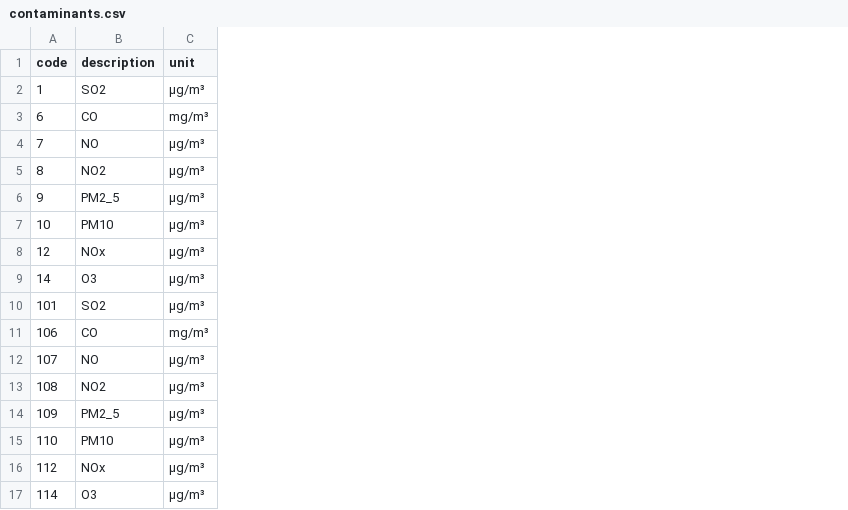
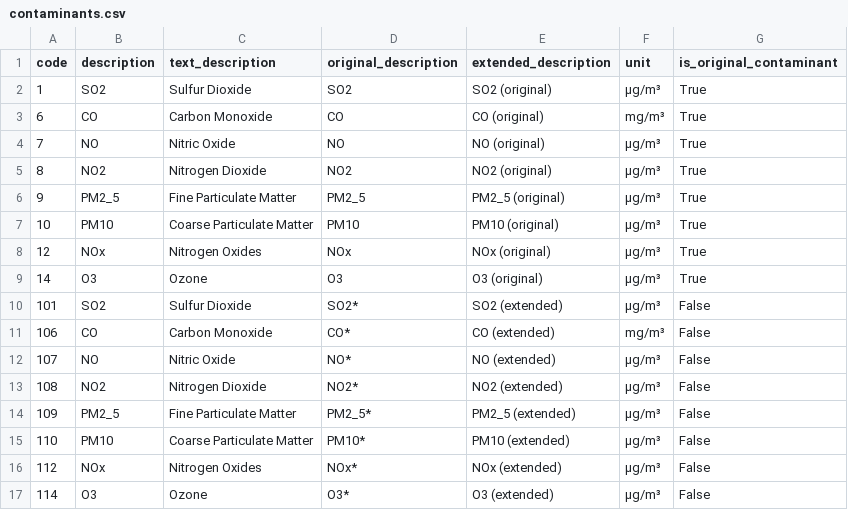
Before and after one commit to RafaelBranco21/2526_air_quality_forecast_msc_project, a CSV file: data/silver/contaminants/contaminants.csv, drawn as a sheet; the diff names each change by its address in the sheet, - before the commit and + after, or states it on an @@ line.

Commit message:
Enhance ContaminantManagerJSON functionality and update data structure
- Added new methods to ContaminantManagerJSON for retrieving contaminant descriptions, codes, and metadata by both description and numeric code.
- Implemented checks for the existence of contaminants by description and code.
- Enhanced the JSON structure to include text descriptions, original and extended descriptions, and originality flags for each contaminant.
- Updated the CSV representation of contaminants to include additional metadata fields.
- Improved documentation for methods to clarify usage and expected outputs.

```diff
--- a/data/silver/contaminants/contaminants.csv
+++ b/data/silver/contaminants/contaminants.csv
+column C (text_description), rows 2-17: Sulfur Dioxide | Carbon Monoxide | Nitric Oxide | Nitrogen Dioxide | Fine Particulate Matter | Coarse Particulate Matter | Nitrogen Oxides | Ozone | Sulfur Dioxide | Carbon Monoxide | Nitric Oxide | Nitrogen Dioxide | Fine Particulate Matter | Coarse Particulate Matter | Nitrogen Oxides | Ozone
+column D (original_description), rows 2-17: SO2 | CO | NO | NO2 | PM2_5 | PM10 | NOx | O3 | SO2* | CO* | NO* | NO2* | PM2_5* | PM10* | NOx* | O3*
+column E (extended_description), rows 2-17: SO2 (original) | CO (original) | NO (original) | NO2 (original) | PM2_5 (original) | PM10 (original) | NOx (original) | O3 (original) | SO2 (extended) | CO (extended) | NO (extended) | NO2 (extended) | PM2_5 (extended) | PM10 (extended) | NOx (extended) | O3 (extended)
+column G (is_original_contaminant), rows 2-17: True | True | True | True | True | True | True | True | False | False | False | False | False | False | False | False
```
Also changed, not shown: 3 other files.
